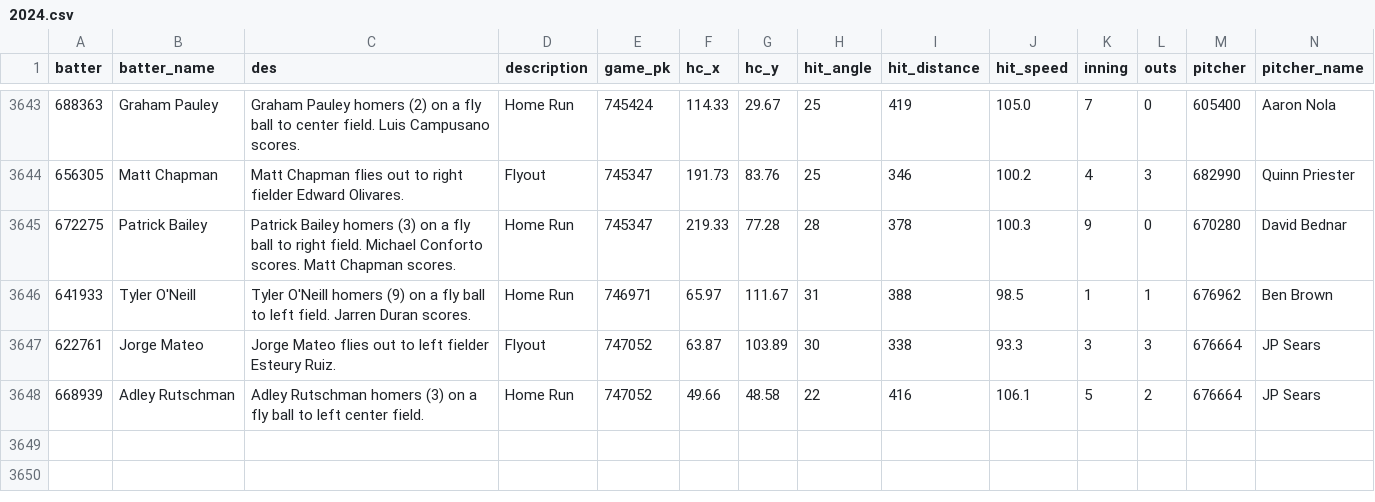
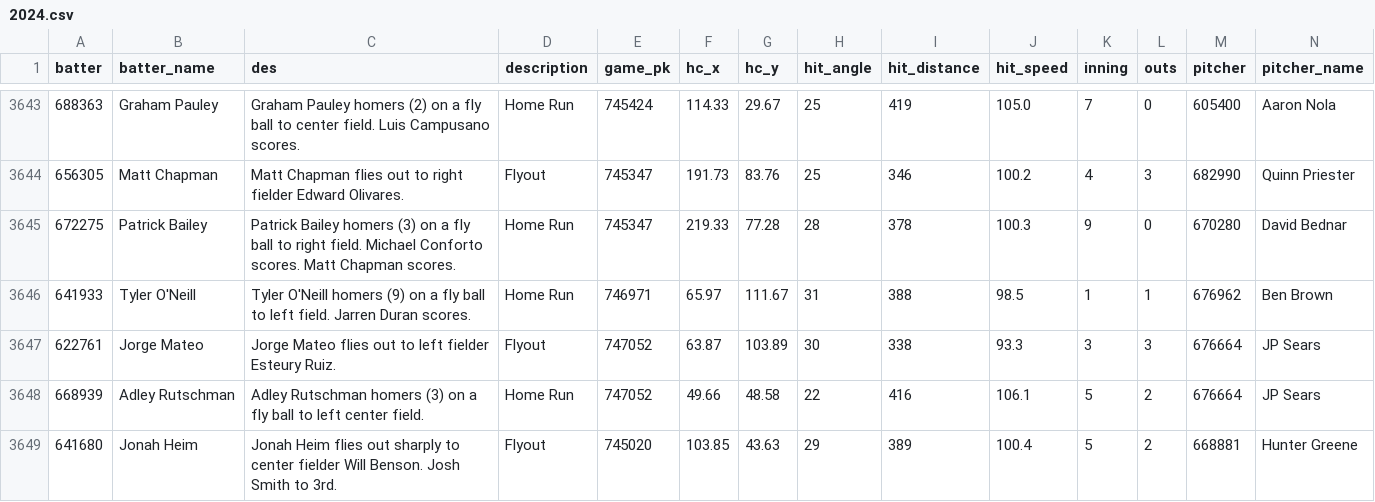
Before and after one commit to NimbleValley/home-run-api, a CSV file: site/data/2024.csv, drawn as a sheet; only a part is shown, gaps mark what is left out; rows hold the shown columns only; the diff names each change by its address in the sheet, - before the commit and + after, or states it on an @@ line.

Commit message:
Upload data

```diff
--- a/site/data/2024.csv
+++ b/site/data/2024.csv
+row 3649: 641680 | Jonah Heim | Jonah Heim flies out sharply to center fielder Will Benson. Josh Smith to 3rd. | Flyout | 745020 | 103.85 | 43.63 | 29 | 389 | 100.4 | 5 | 2 | 668881 | Hunter Greene
```
Also changed, not shown: 30 other files.
